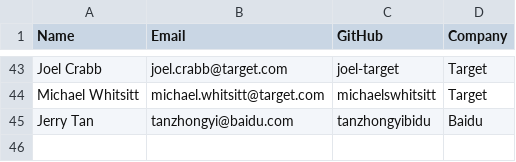
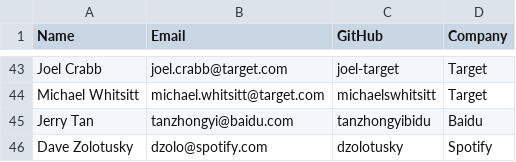
Before and after one commit to todogroup/governance, a CSV file: MEMBERS.csv, drawn as a sheet; only a part is shown, gaps mark what is left out; the diff names each change by its address in the sheet, - before the commit and + after, or states it on an @@ line.

Commit message:
Add Spotify

```diff
--- a/MEMBERS.csv
+++ b/MEMBERS.csv
+row 46: Dave Zolotusky | dzolo@spotify.com | dzolotusky | Spotify
```
